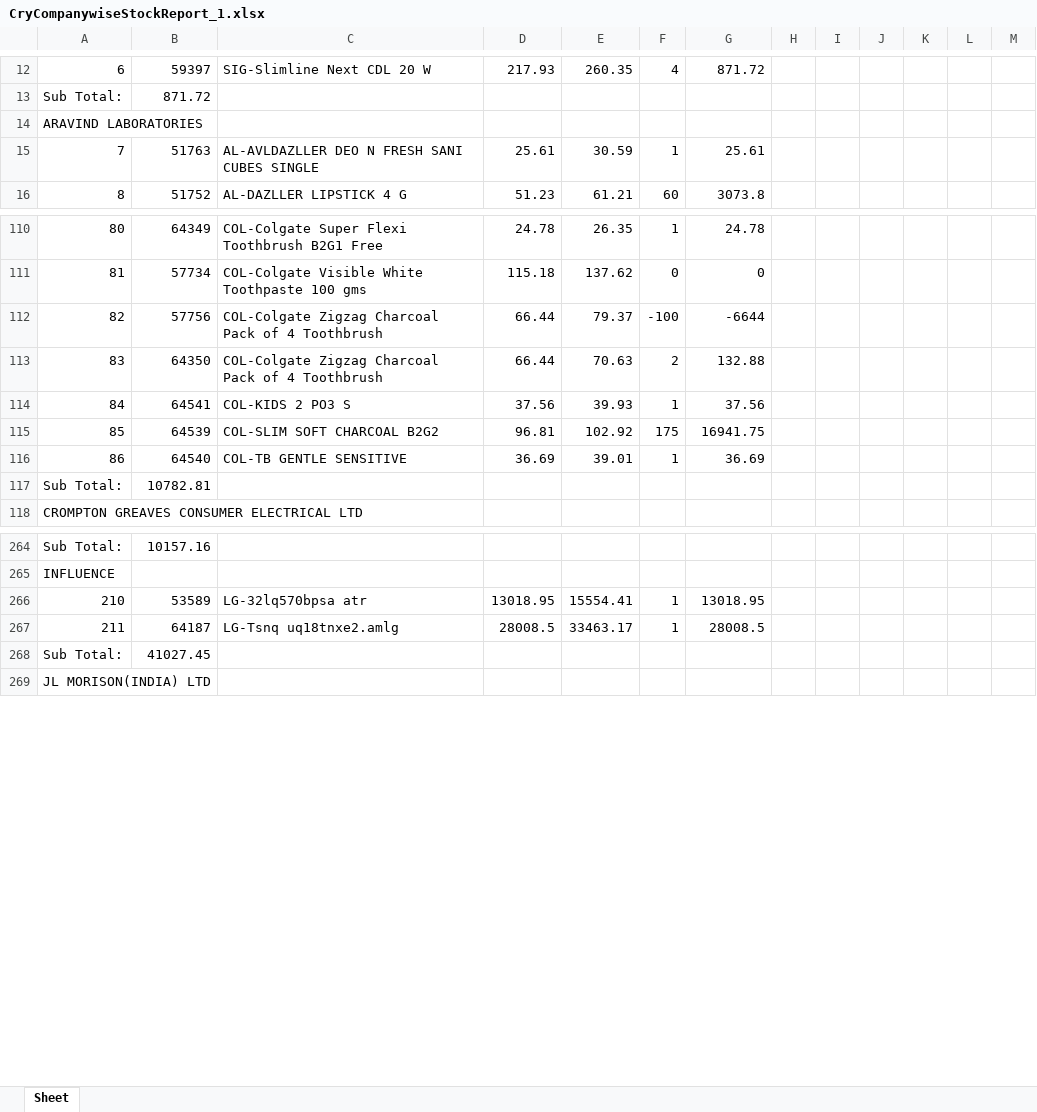
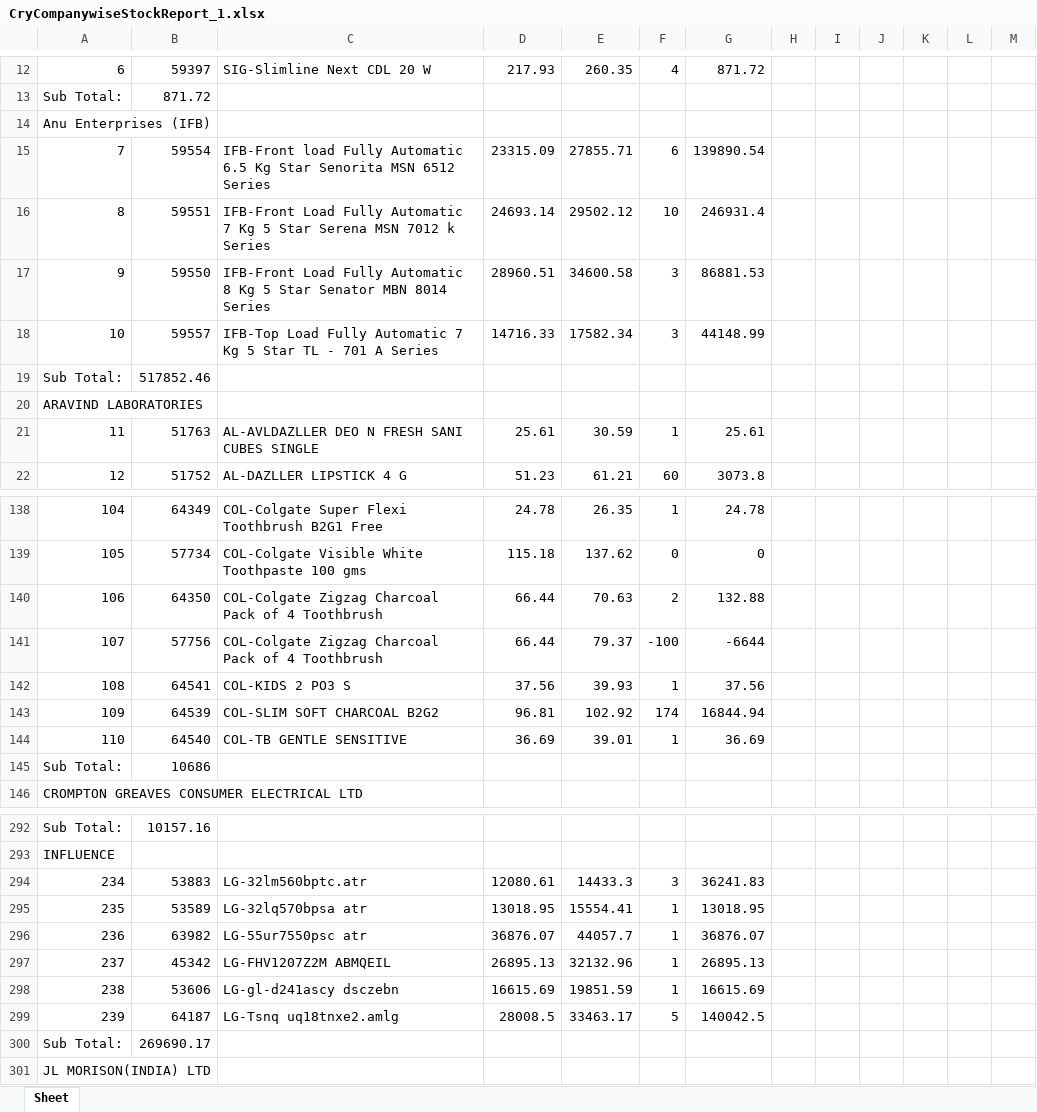
Before and after one commit to PC-Canteen/pc_canteen, an Excel workbook: CryCompanywiseStockReport_1.xlsx, sheet Sheet, drawn as a sheet; only a part is shown, gaps mark what is left out; values as stored, in another font and other column widths than the file's, no borders; addresses are those after the commit; the diff covers the shown part only; the diff names each change by its address in the sheet, - before the commit and + after, or states it on an @@ line.

```diff
--- a/CryCompanywiseStockReport_1.xlsx (sheet Sheet)
+++ b/CryCompanywiseStockReport_1.xlsx (sheet Sheet)
+row 14: Anu Enterprises (IFB)
+row 15: 7 | 59554 | IFB-Front load Fully Automatic 6.5 Kg Star Senorita MSN 6512 Series | 23315.09 | 27855.71 | 6 | 139890.54
+row 16: 8 | 59551 | IFB-Front Load Fully Automatic 7 Kg 5 Star Serena MSN 7012 k Series | 24693.14 | 29502.12 | 10 | 246931.4
+row 17: 9 | 59550 | IFB-Front Load Fully Automatic 8 Kg 5 Star Senator MBN 8014 Series | 28960.51 | 34600.58 | 3 | 86881.53
+row 18: 10 | 59557 | IFB-Top Load Fully Automatic 7 Kg 5 Star TL - 701 A Series | 14716.33 | 17582.34 | 3 | 44148.99
+row 19: Sub Total: | 517852.46
@@ column A renumbered between rows 21 and 677 @@
@@ row 113 moved to row 140: 106 @@
-F143: 175
+F143: 174
-G143: 16941.75
+G143: 16844.94
-B145: 10782.81
+B145: 10686
+row 294: 234 | 53883 | LG-32lm560bptc.atr | 12080.61 | 14433.3 | 3 | 36241.83
+row 296: 236 | 63982 | LG-55ur7550psc atr | 36876.07 | 44057.7 | 1 | 36876.07
+row 297: 237 | 45342 | LG-FHV1207Z2M ABMQEIL | 26895.13 | 32132.96 | 1 | 26895.13
+row 298: 238 | 53606 | LG-gl-d241ascy dsczebn | 16615.69 | 19851.59 | 1 | 16615.69
-F299: 1
+F299: 5
-G299: 28008.5
+G299: 140042.5
-B300: 41027.45
+B300: 269690.17
```
Also changed, not shown: 22 added rows, 7 moved rows and 45 edited cells elsewhere in this sheet.
